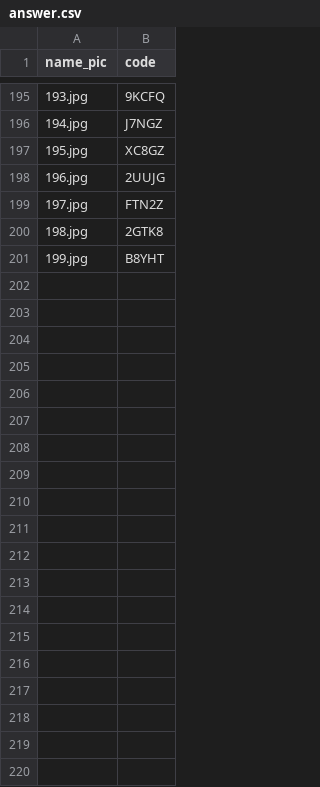
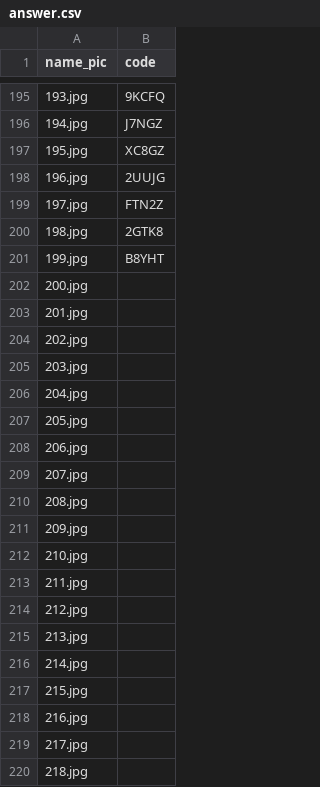
Before and after one commit to anson60214/Imaging_Detection, a CSV file: answer/answer.csv, drawn as a sheet; only a part is shown, gaps mark what is left out; the diff covers the shown part only; the diff names each change by its address in the sheet, - before the commit and + after, or states it on an @@ line.

```diff
--- a/answer/answer.csv
+++ b/answer/answer.csv
+row 202: 200.jpg
+row 203: 201.jpg
+row 204: 202.jpg
+row 205: 203.jpg
+row 206: 204.jpg
+row 207: 205.jpg
+row 208: 206.jpg
+row 209: 207.jpg
+row 210: 208.jpg
+row 211: 209.jpg
+row 212: 210.jpg
+row 213: 211.jpg
+row 214: 212.jpg
+row 215: 213.jpg
+row 216: 214.jpg
+row 217: 215.jpg
+row 218: 216.jpg
+row 219: 217.jpg
+row 220: 218.jpg
```
Also changed, not shown: 79 added rows elsewhere in this file, 1 other file.
